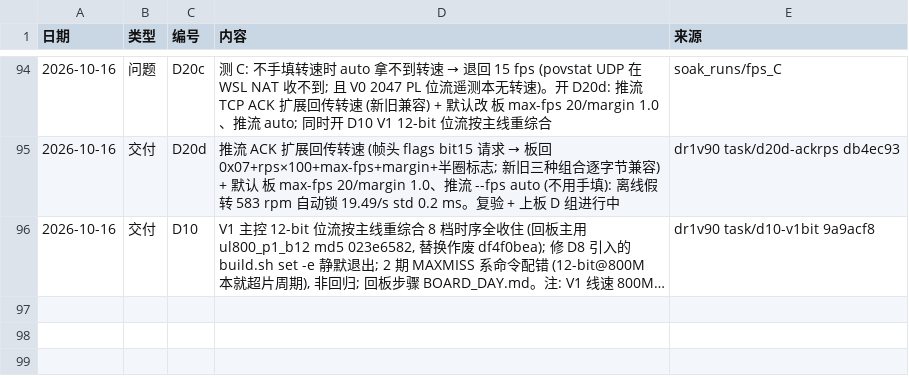
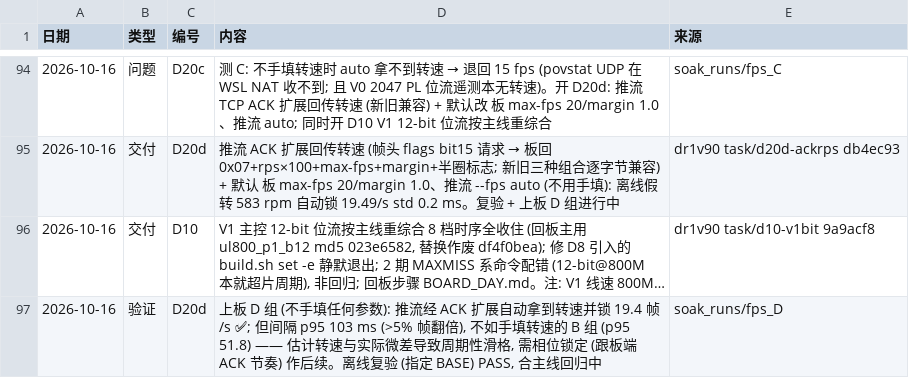
Before and after one commit to kiujkiu/zynq_pov, a CSV file: docs/progress/daily_log.csv, drawn as a sheet; only a part is shown, gaps mark what is left out; long unchanged cells end in …; the diff names each change by its address in the sheet, - before the commit and + after, or states it on an @@ line.

Commit message:
[进度] D20d 上板 D 组

```diff
--- a/docs/progress/daily_log.csv
+++ b/docs/progress/daily_log.csv
+row 97: 2026-10-16 | 验证 | D20d | 上板 D 组 (不手填任何参数): 推流经 ACK 扩展自动拿到转速并锁 19.4 帧/s ✅; 但间隔 p95 103 ms (>5% 帧翻倍), 不如手填转速的 B 组 (p95 51.8) —— 估计转速与实际微差导致周期性滑格, 需相位锁定 (跟板端 ACK 节奏) 作后续。离线复验 (指定 BASE) PASS, 合主线回归中 | soak_runs/fps_D
```
